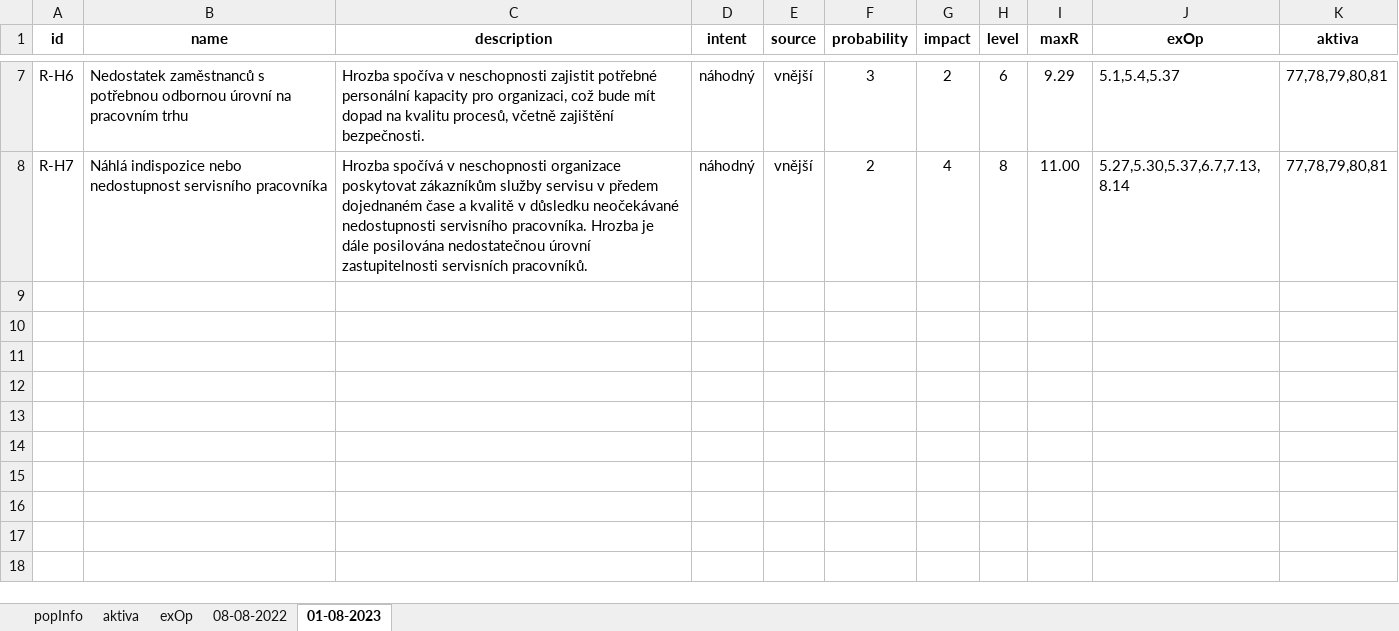
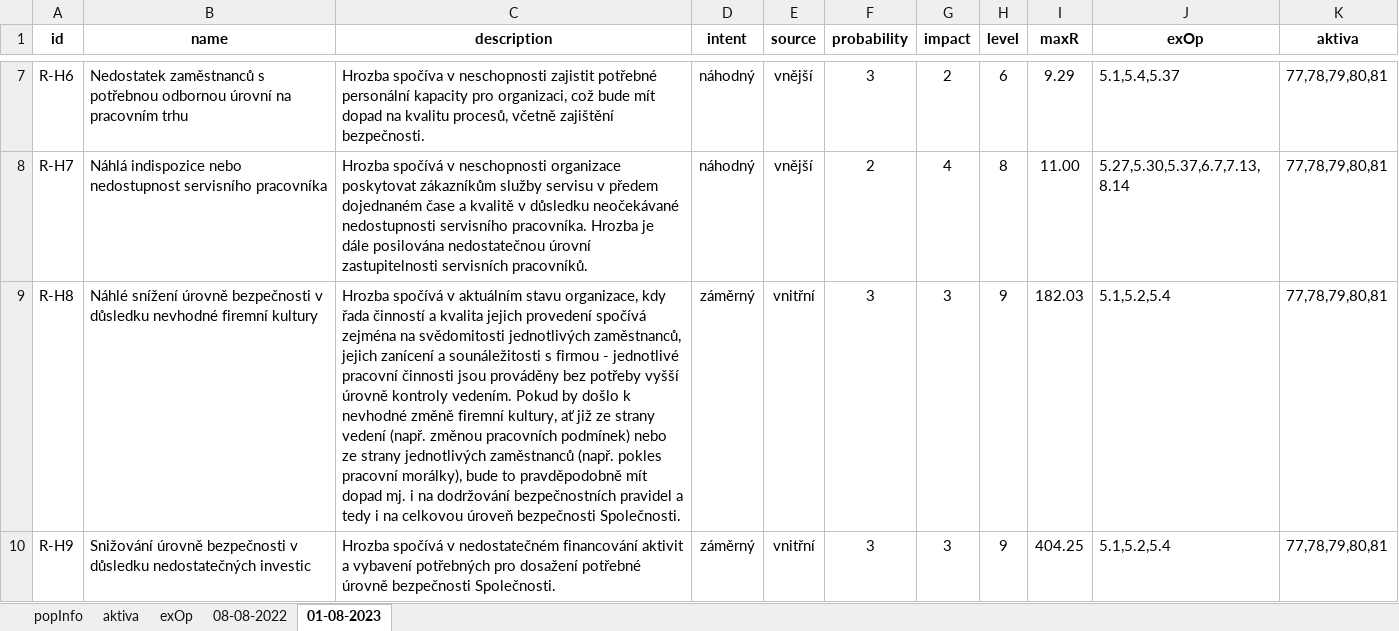
Before and after one commit to xvoska00/sp-analyza-rizik, an Excel workbook: template.xlsx, sheet 01-08-2023, drawn as a sheet; only a part is shown, gaps mark what is left out; values as stored, in another font and other column widths than the file's, no borders; conditional formats not drawn; the diff names each change by its address in the sheet, - before the commit and + after, or states it on an @@ line.

Commit message:
Update excel

```diff
--- a/template.xlsx (sheet 01-08-2023)
+++ b/template.xlsx (sheet 01-08-2023)
+row 9: R-H8 | Náhlé snížení úrovně bezpečnosti v důsledku nevhodné firemní kultury | Hrozba spočívá v aktuálním stavu organizace, kdy řada činností a kvalita jejich provedení spočívá zejména na svědomitosti jednotlivých zaměstnanců, jejich zanícení a sounáležitosti s firmou - jednotlivé pracovní činnosti jsou prováděny bez potřeby vyšší úrovně kontroly vedením. Pokud by došlo k nevhodné změně firemní kultury, ať již ze strany vedení (např. změnou pracovních podmínek) nebo ze strany jednotlivých zaměstnanců (např. pokles pracovní morálky), bude to pravděpodobně mít dopad mj. i na dodržování bezpečnostních pravidel a tedy i na celkovou úroveň bezpečnosti Společnosti. | záměrný | vnitřní | 3 | 3 | 9 | 182.03 | 5.1,5.2,5.4 | 77,78,79,80,81
+row 10: R-H9 | Snižování úrovně bezpečnosti v důsledku nedostatečných investic | Hrozba spočívá v nedostatečném financování aktivit a vybavení potřebných pro dosažení potřebné úrovně bezpečnosti Společnosti. | záměrný | vnitřní | 3 | 3 | 9 | 404.25 | 5.1,5.2,5.4 | 77,78,79,80,81
```
